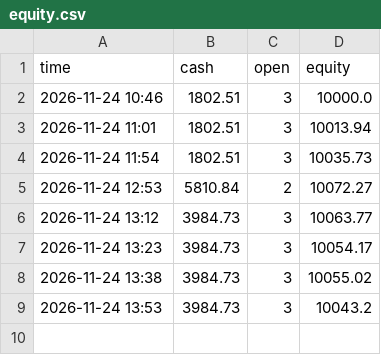
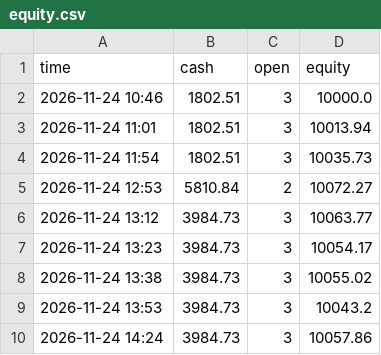
Before and after one commit to alkaabiz-crypto/day-trader-skill, a CSV file: trader-lab/autopaper/equity.csv, drawn as a sheet.

```diff
--- a/trader-lab/autopaper/equity.csv
+++ b/trader-lab/autopaper/equity.csv
@@ -9 +9,2 @@ time,cash,open,equity
 2026-11-24 13:53,3984.73,3,10043.2
+2026-11-24 14:24,3984.73,3,10057.86
```
Also changed, not shown: trader-lab/autopaper/runs.csv, 3 other files.
